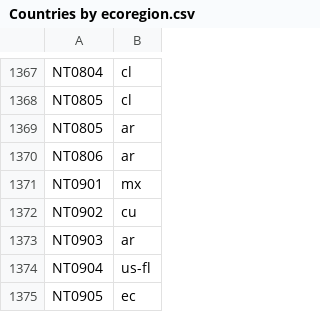
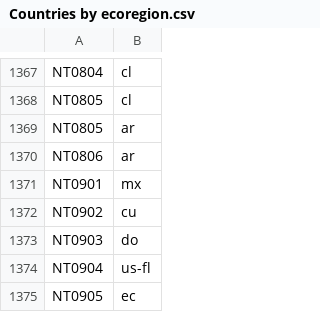
Before and after one commit to MiguelVieira/WWF-Ecoregions, a CSV file: Countries by ecoregion.csv, drawn as a sheet; only a part is shown, gaps mark what is left out.

```diff
--- a/Countries by ecoregion.csv
+++ b/Countries by ecoregion.csv
@@ -1372,3 +1372,3 @@ NT0901,mx
 NT0902,cu
-NT0903,ar
+NT0903,do
 NT0904,us-fl
```
Also changed, not shown: Ecoregions.csv, 1 other file.
